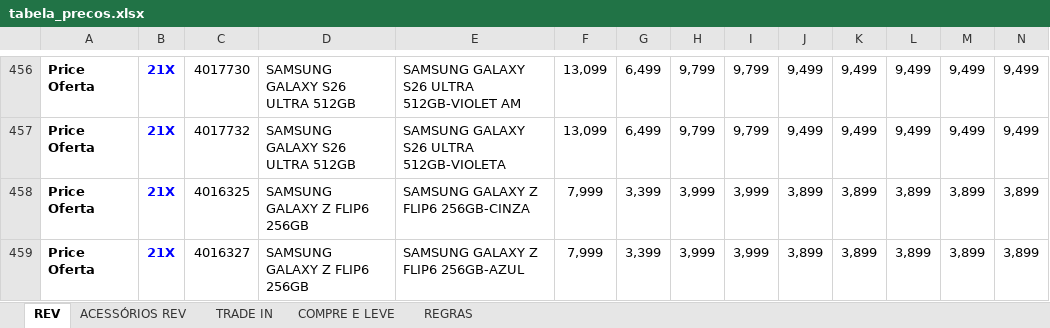
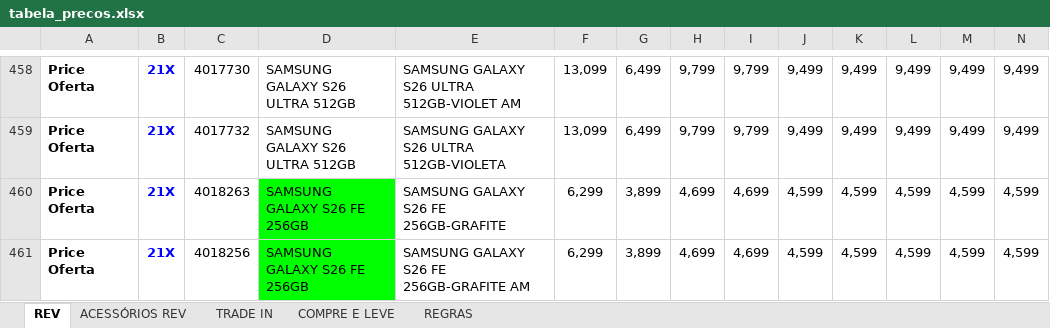
Before and after one commit to Hermes-Ecaflip/Tabela-de-preco-da-TIM, an Excel workbook: tabela_precos.xlsx, sheet REV, drawn as a sheet; only a part is shown, gaps mark what is left out; the shorter side is filled out with more unchanged rows; values as stored, in another font and other column widths than the file's, no borders; conditional formats not drawn; rows hold the shown columns only; the diff covers the shown part only; the diff names each change by its address in the sheet, - before the commit and + after, or states it on an @@ line.

```diff
--- a/tabela_precos.xlsx (sheet REV)
+++ b/tabela_precos.xlsx (sheet REV)
+row 460: Price Oferta | 21X | 4018263 | SAMSUNG GALAXY S26 FE 256GB | SAMSUNG GALAXY S26 FE 256GB-GRAFITE | 6,299 | 3,899 | 4,699 | 4,699 | 4,599 | 4,599 | 4,599 | 4,599 | 4,599
+row 461: Price Oferta | 21X | 4018256 | SAMSUNG GALAXY S26 FE 256GB | SAMSUNG GALAXY S26 FE 256GB-GRAFITE AM | 6,299 | 3,899 | 4,699 | 4,699 | 4,599 | 4,599 | 4,599 | 4,599 | 4,599
```
Also changed, not shown: 4 added rows and 1 edited cell elsewhere in this sheet, sheet COMPRE E LEVE, sheet TRADE IN, sheet ACESSÓRIOS REV, formulas that keep their value, charts or pictures.
